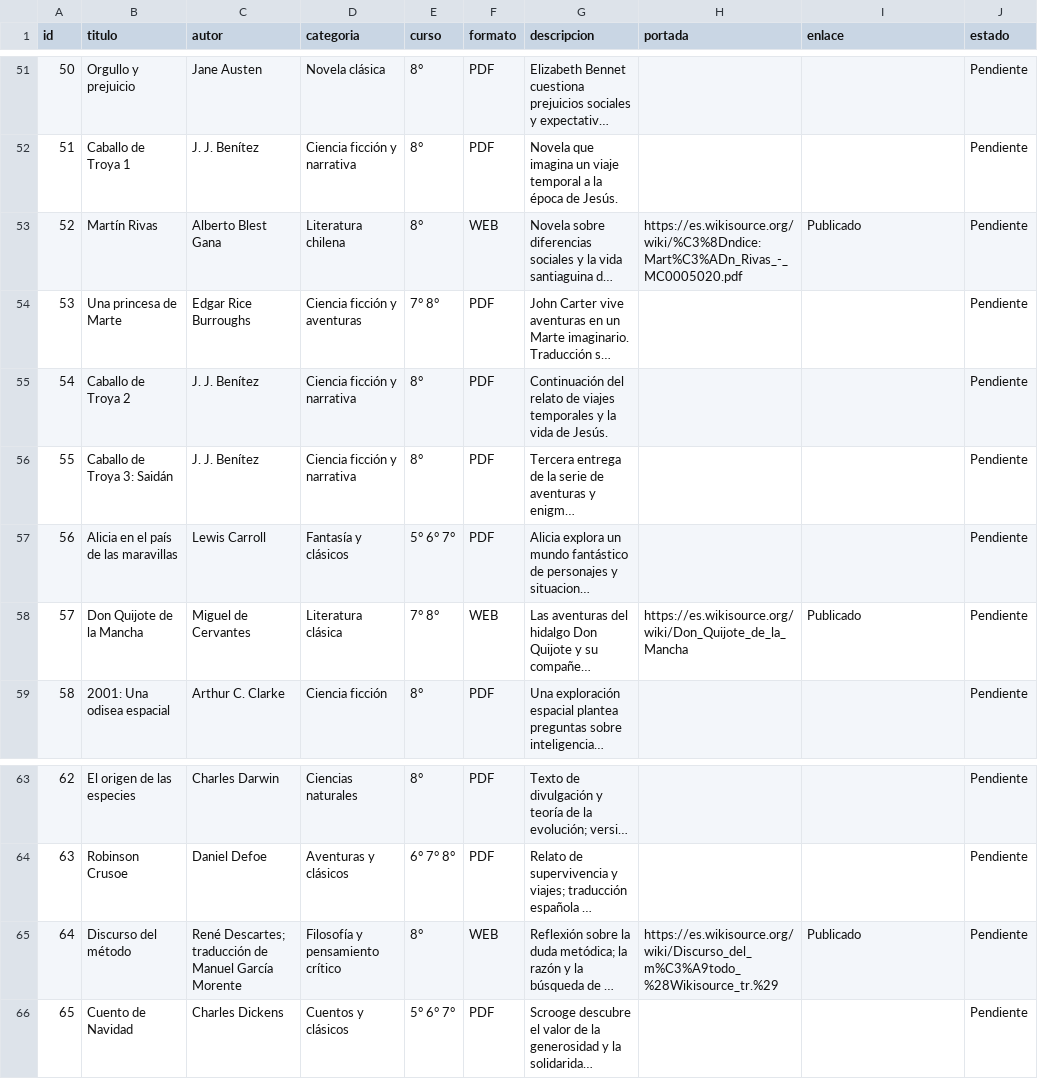
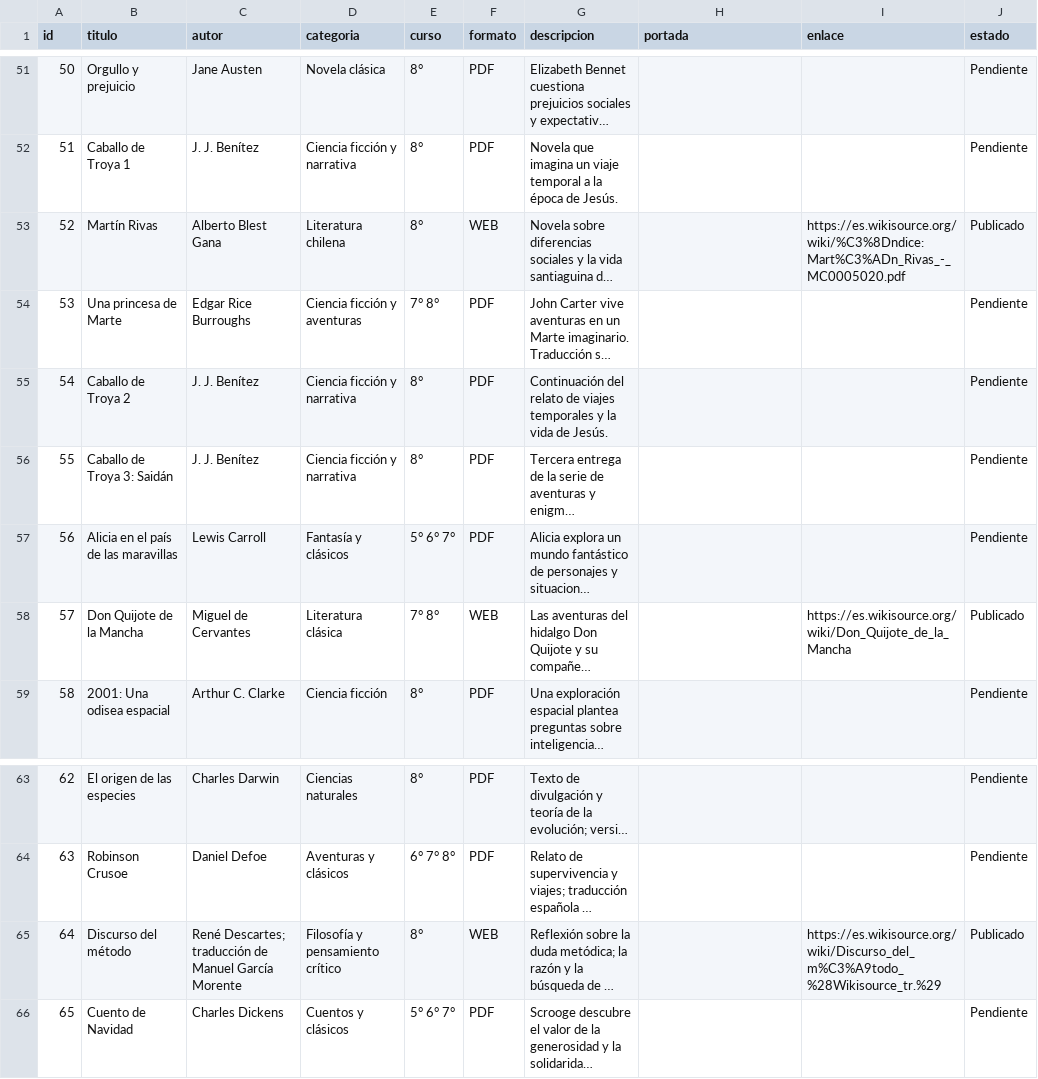
Before and after one commit to bibliotecariberadenuble/biblionuble, a CSV file: catalogo.csv, drawn as a sheet; only a part is shown, gaps mark what is left out; long unchanged cells end in …; the diff names each change by its address in the sheet, - before the commit and + after, or states it on an @@ line.

Commit message:
Publicar correctamente tres libros WEB en sección Leer ahora

```diff
--- a/catalogo.csv
+++ b/catalogo.csv
-H53 (portada): https://es.wikisource.org/wiki/%C3%8Dndice:Mart%C3%ADn_Rivas_-_MC0005020.pdf
+H53 (portada): (empty)
-I53 (enlace): Publicado
+I53 (enlace): https://es.wikisource.org/wiki/%C3%8Dndice:Mart%C3%ADn_Rivas_-_MC0005020.pdf
-J53 (estado): Pendiente
+J53 (estado): Publicado
-H58 (portada): https://es.wikisource.org/wiki/Don_Quijote_de_la_Mancha
+H58 (portada): (empty)
-I58 (enlace): Publicado
+I58 (enlace): https://es.wikisource.org/wiki/Don_Quijote_de_la_Mancha
-J58 (estado): Pendiente
+J58 (estado): Publicado
-H65 (portada): https://es.wikisource.org/wiki/Discurso_del_m%C3%A9todo_%28Wikisource_tr.%29
+H65 (portada): (empty)
-I65 (enlace): Publicado
+I65 (enlace): https://es.wikisource.org/wiki/Discurso_del_m%C3%A9todo_%28Wikisource_tr.%29
-J65 (estado): Pendiente
+J65 (estado): Publicado
```
